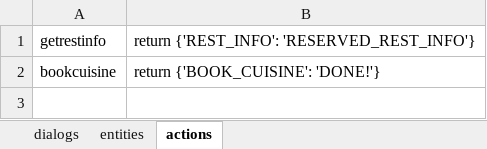
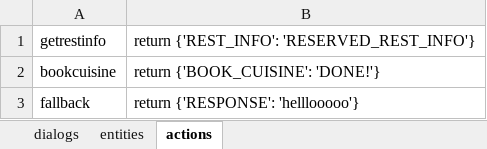
Before and after one commit to zhupengjia/elsa_chatbot, an Excel workbook: data/babi/babi.xlsx, sheet actions, drawn as a sheet; values as stored, in another font and other column widths than the file's, no borders; the diff names each change by its address in the sheet, - before the commit and + after, or states it on an @@ line.

```diff
--- a/data/babi/babi.xlsx (sheet actions)
+++ b/data/babi/babi.xlsx (sheet actions)
+row 3: fallback | return {'RESPONSE': 'helllooooo'}
```
Also changed, not shown: sheet dialogs, 13 other files.
